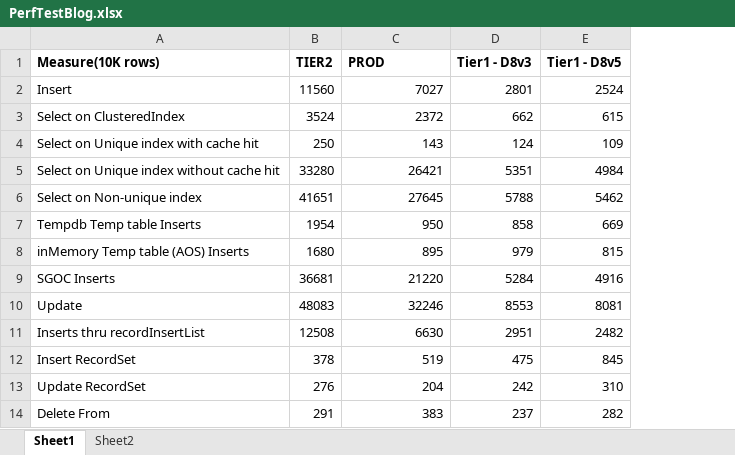
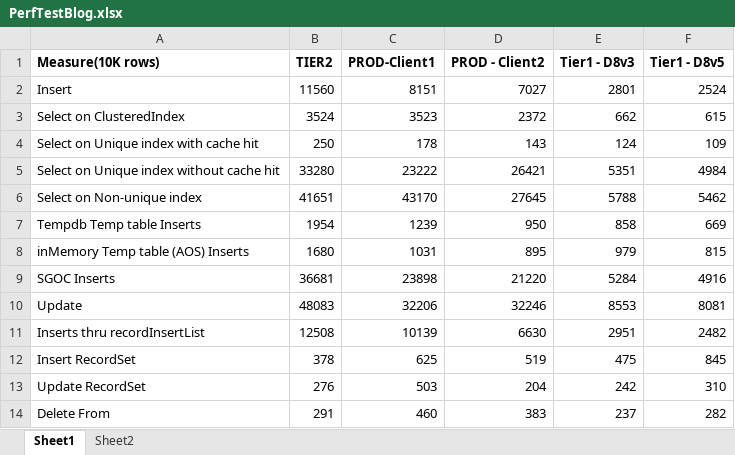
Before and after one commit to TrudAX/denistrunin-blog, an Excel workbook: src/draft/performanceD365-tierperf/PerfTestBlog.xlsx, sheet Sheet1, drawn as a sheet; values as stored, in another font and other column widths than the file's, no borders; addresses are those after the commit; the diff names each change by its address in the sheet, - before the commit and + after, or states it on an @@ line.

```diff
--- a/src/draft/performanceD365-tierperf/PerfTestBlog.xlsx (sheet Sheet1)
+++ b/src/draft/performanceD365-tierperf/PerfTestBlog.xlsx (sheet Sheet1)
+column C (PROD-Client1), rows 2-14: 8151 | 3523 | 178 | 23222 | 43170 | 1239 | 1031 | 23898 | 32206 | 10139 | 625 | 503 | 460
-D1: PROD
+D1: PROD - Client2
```
Also changed, not shown: sheet Sheet2, 3 other files.
